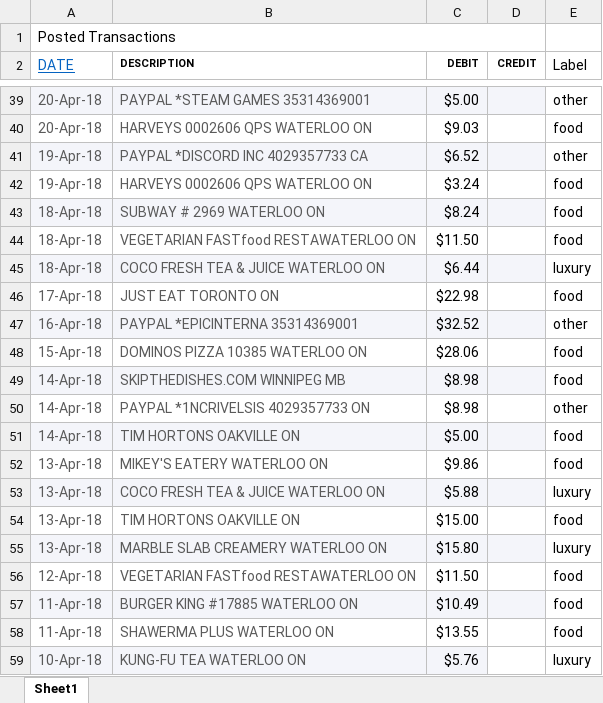
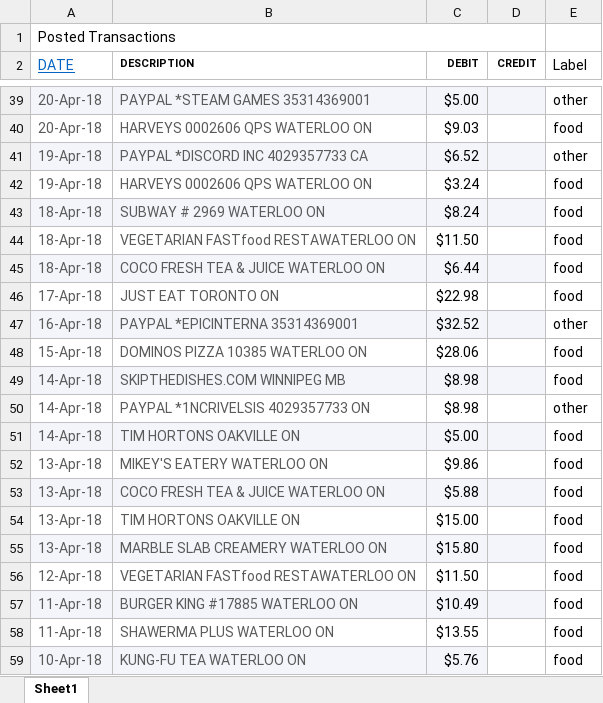
Before and after one commit to tate1010/ruhackbackend, an Excel workbook: spending.xlsx, sheet Sheet1, drawn as a sheet; only a part is shown, gaps mark what is left out; values as stored, in another font and other column widths than the file's, no borders; charts and pictures not drawn; the diff covers the shown part only; the diff names each change by its address in the sheet, - before the commit and + after, or states it on an @@ line.

```diff
--- a/spending.xlsx (sheet Sheet1)
+++ b/spending.xlsx (sheet Sheet1)
-E45 (Label): luxury
+E45 (Label): food
-E53 (Label): luxury
+E53 (Label): food
-E55 (Label): luxury
+E55 (Label): food
-E59 (Label): luxury
+E59 (Label): food
```
Also changed, not shown: 9 edited cells elsewhere in this sheet.
